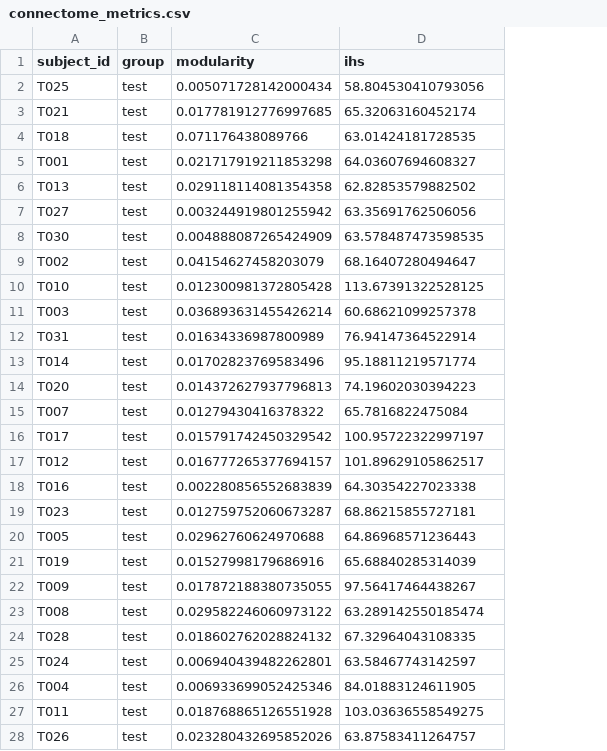
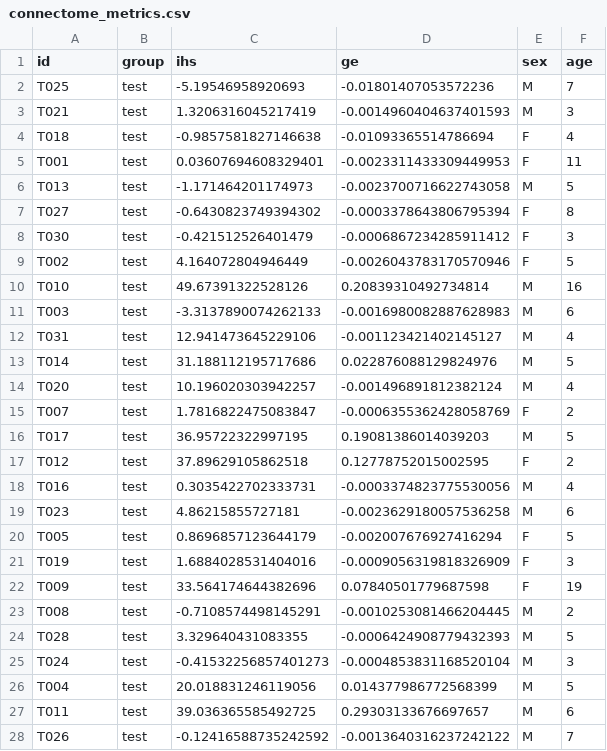
Before and after one commit to demsarjure/ped_neuro_eeg, a CSV file: data/connectome_metrics.csv, drawn as a sheet; only a part is shown; removed rows and columns are numbered as before the commit, all else as after; the diff covers the shown part only; the diff names each change by its address in the sheet, - before the commit and + after, or states it on an @@ line.

Commit message:
metrics and analyses update

```diff
--- a/data/connectome_metrics.csv
+++ b/data/connectome_metrics.csv
-column C (modularity), rows 2-28: 0.005071728142000434 | 0.017781912776997685 | 0.071176438089766 | 0.021717919211853298 | 0.029118114081354358 | 0.003244919801255942 | 0.004888087265424909 | 0.04154627458203079 | 0.012300981372805428 | 0.036893631455426214 | 0.01634336987800989 | 0.01702823769583496 | 0.014372627937796813 | 0.01279430416378322 | 0.015791742450329542 | 0.016777265377694157 | 0.002280856552683839 | 0.012759752060673287 | 0.02962760624970688 | 0.01527998179686916 | 0.017872188380735055 | 0.029582246060973122 | 0.018602762028824132 | 0.006940439482262801 | 0.006933699052425346 | 0.018768865126551928 | 0.023280432695852026
+column D (ge), rows 2-28: -0.01801407053572236 | -0.0014960404637401593 | -0.01093365514786694 | -0.0023311433309449953 | -0.0023700716622743058 | -0.0003378643806795394 | -0.0006867234285911412 | -0.0026043783170570946 | 0.20839310492734814 | -0.0016980082887628983 | -0.001123421402145127 | 0.022876088129824976 | -0.001496891812382124 | -0.0006355362428058769 | 0.19081386014039203 | 0.12778752015002595 | -0.0003374823775530056 | -0.0023629180057536258 | -0.002007676927416294 | -0.0009056319818326909 | 0.07840501779687598 | -0.0010253081466204445 | -0.0006424908779432393 | -0.0004853831168520104 | 0.014377986772568399 | 0.29303133676697657 | -0.0013640316237242122
+column E (sex), rows 2-28: M | M | F | F | M | F | F | F | M | M | M | M | M | F | M | F | M | M | F | F | F | M | M | M | M | M | M
+column F (age), rows 2-28: 7 | 3 | 4 | 11 | 5 | 8 | 3 | 5 | 16 | 6 | 4 | 5 | 4 | 2 | 5 | 2 | 4 | 6 | 5 | 3 | 19 | 2 | 5 | 3 | 5 | 6 | 7
-A1: subject_id
+A1: id
-C2 (ihs): 58.804530410793056
+C2 (ihs): -5.19546958920693
-C3 (ihs): 65.32063160452174
+C3 (ihs): 1.3206316045217419
-C4 (ihs): 63.01424181728535
+C4 (ihs): -0.9857581827146638
-C5 (ihs): 64.03607694608327
+C5 (ihs): 0.03607694608329401
-C6 (ihs): 62.82853579882502
+C6 (ihs): -1.171464201174973
-C7 (ihs): 63.35691762506056
+C7 (ihs): -0.6430823749394302
-C8 (ihs): 63.578487473598535
+C8 (ihs): -0.421512526401479
-C9 (ihs): 68.16407280494647
+C9 (ihs): 4.164072804946449
-C10 (ihs): 113.67391322528125
+C10 (ihs): 49.67391322528126
-C11 (ihs): 60.68621099257378
+C11 (ihs): -3.3137890074262133
-C12 (ihs): 76.94147364522914
+C12 (ihs): 12.941473645229106
-C13 (ihs): 95.18811219571774
+C13 (ihs): 31.188112195717686
-C14 (ihs): 74.19602030394223
+C14 (ihs): 10.196020303942257
-C15 (ihs): 65.7816822475084
+C15 (ihs): 1.7816822475083847
-C16 (ihs): 100.95722322997197
+C16 (ihs): 36.95722322997195
-C17 (ihs): 101.89629105862517
+C17 (ihs): 37.89629105862518
-C18 (ihs): 64.30354227023338
+C18 (ihs): 0.3035422702333731
-C19 (ihs): 68.86215855727181
+C19 (ihs): 4.86215855727181
-C20 (ihs): 64.86968571236443
+C20 (ihs): 0.8696857123644179
-C21 (ihs): 65.68840285314039
+C21 (ihs): 1.6884028531404016
-C22 (ihs): 97.56417464438267
+C22 (ihs): 33.564174644382696
-C23 (ihs): 63.289142550185474
+C23 (ihs): -0.7108574498145291
-C24 (ihs): 67.32964043108335
+C24 (ihs): 3.329640431083355
-C25 (ihs): 63.58467743142597
+C25 (ihs): -0.41532256857401273
-C26 (ihs): 84.01883124611905
+C26 (ihs): 20.018831246119056
-C27 (ihs): 103.03636558549275
+C27 (ihs): 39.036365585492725
-C28 (ihs): 63.87583411264757
+C28 (ihs): -0.12416588735242592
```
Also changed, not shown: 76 edited cells elsewhere in this file, data/demographics_control.csv, data/demographics_test.csv, 13 other files.
